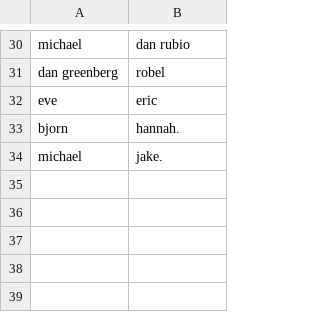
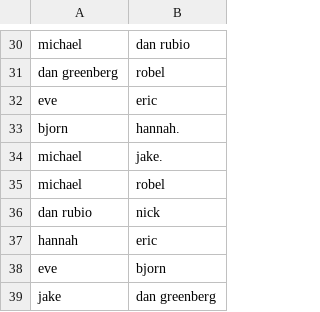
Before and after one commit to HeroicEric/pyrus, a CSV file: pairs/spring_2014/eric.csv, drawn as a sheet; only a part is shown, gaps mark what is left out; the diff names each change by its address in the sheet, - before the commit and + after, or states it on an @@ line.

Commit message:
EK - Pairs for Wizard News

```diff
--- a/pairs/spring_2014/eric.csv
+++ b/pairs/spring_2014/eric.csv
+row 35: michael | robel
+row 36: dan rubio | nick
+row 37: hannah | eric
+row 38: eve | bjorn
+row 39: jake | dan greenberg
```
